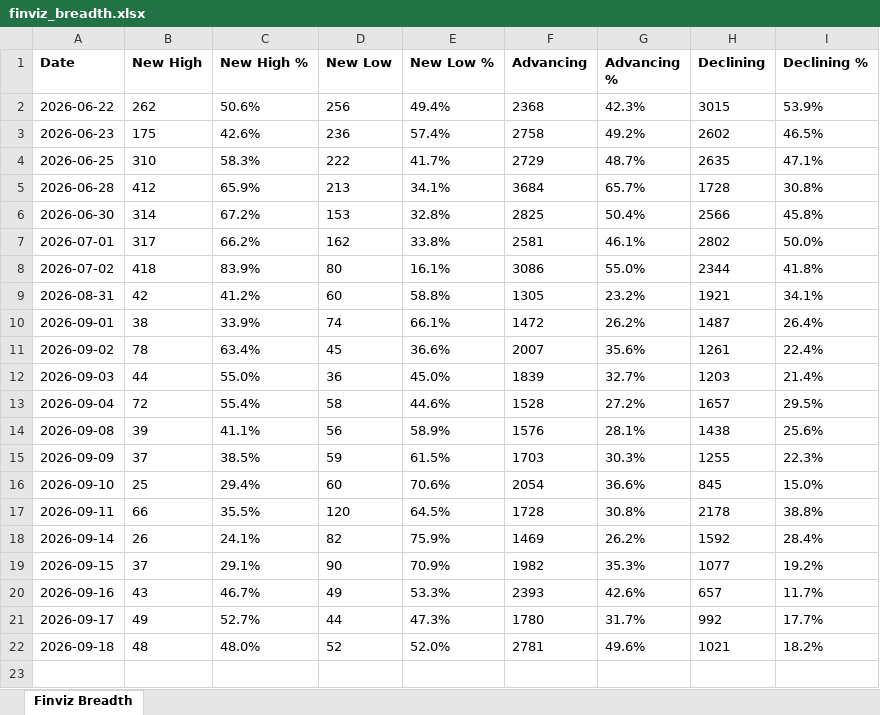
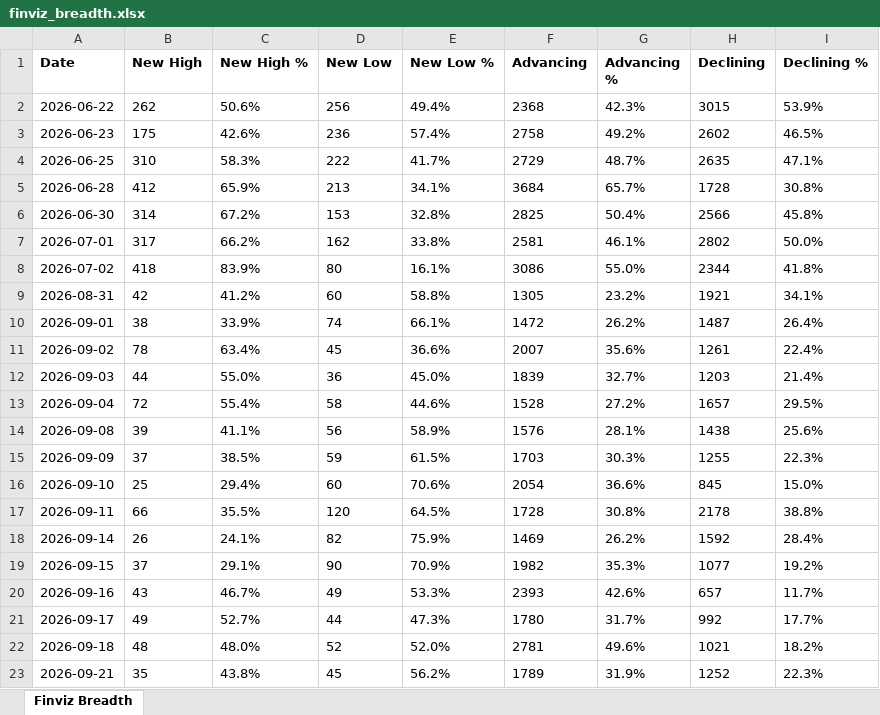
Before and after one commit to jkv2b2jw2x-droid/finviz-breadth-tracker, an Excel workbook: finviz_breadth.xlsx, sheet Finviz Breadth, drawn as a sheet; values as stored, in another font and other column widths than the file's, no borders; the diff names each change by its address in the sheet, - before the commit and + after, or states it on an @@ line.

```diff
--- a/finviz_breadth.xlsx (sheet Finviz Breadth)
+++ b/finviz_breadth.xlsx (sheet Finviz Breadth)
+row 23: 2026-09-21 | 35 | 43.8% | 45 | 56.2% | 1789 | 31.9% | 1252 | 22.3%
```
Also changed, not shown: 2 other files.
